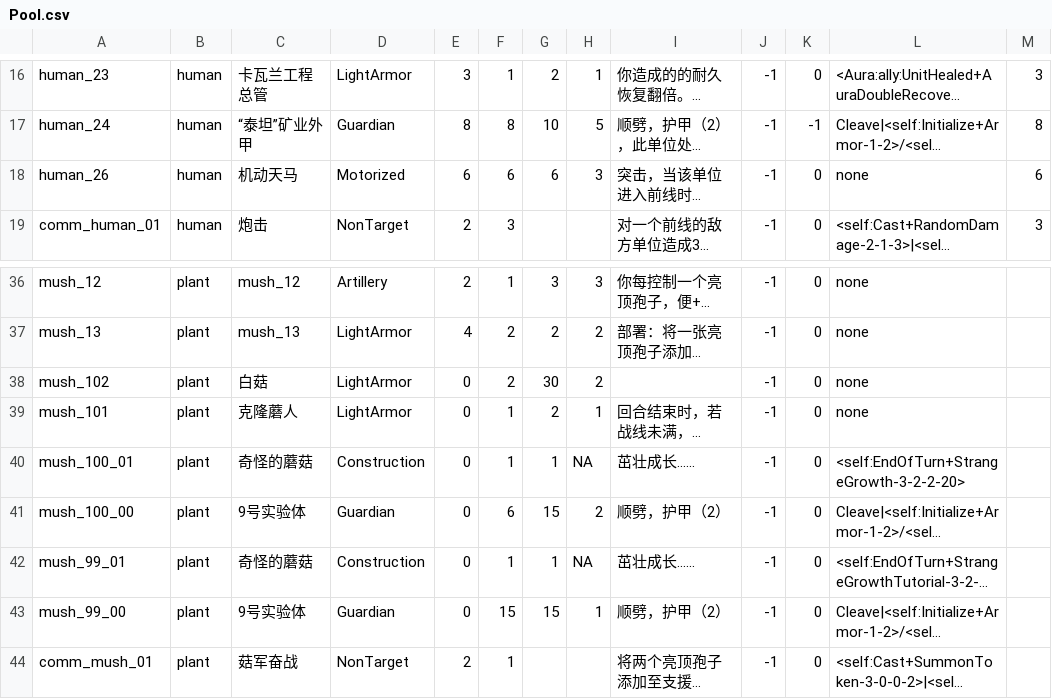
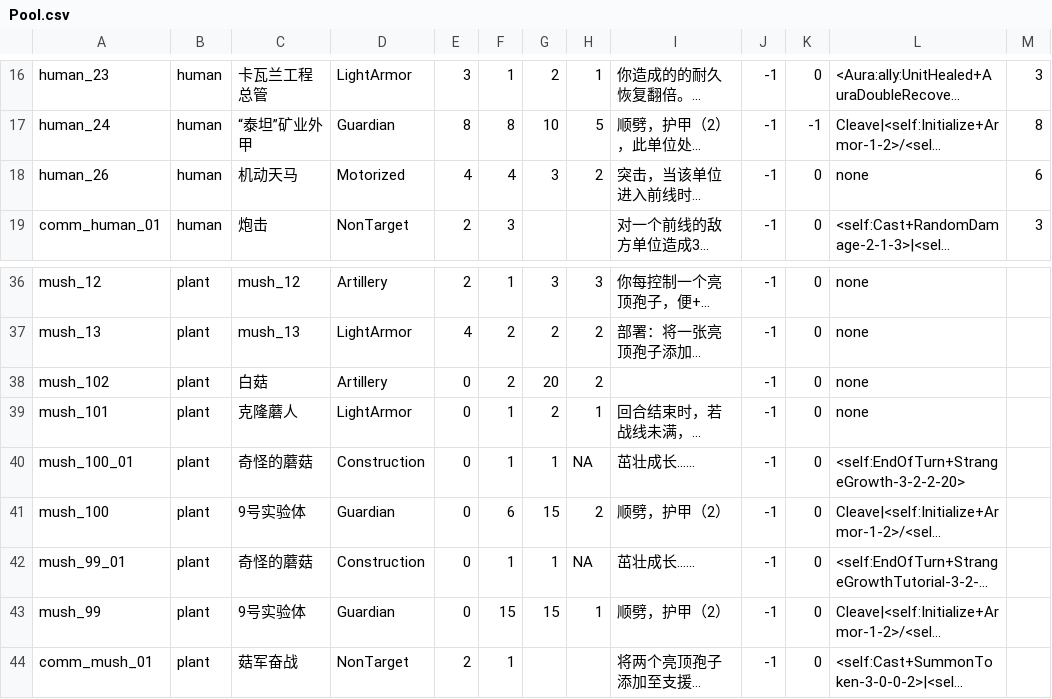
Before and after one commit to Archer-du/OuterStray, a CSV file: Assets/Config/Pool.csv, drawn as a sheet; only a part is shown, gaps mark what is left out; long unchanged cells end in …; the diff names each change by its address in the sheet, - before the commit and + after, or states it on an @@ line.

```diff
--- a/Assets/Config/Pool.csv
+++ b/Assets/Config/Pool.csv
-E18: 6
+E18: 4
-F18: 6
+F18: 4
-G18: 6
+G18: 3
-H18: 3
+H18: 2
-D38: LightArmor
+D38: Artillery
-G38: 30
+G38: 20
-A41: mush_100_00
+A41: mush_100
-A43: mush_99_00
+A43: mush_99
```
Also changed, not shown: Assets/Config/HumanDeckTest.csv, 6 other files.
